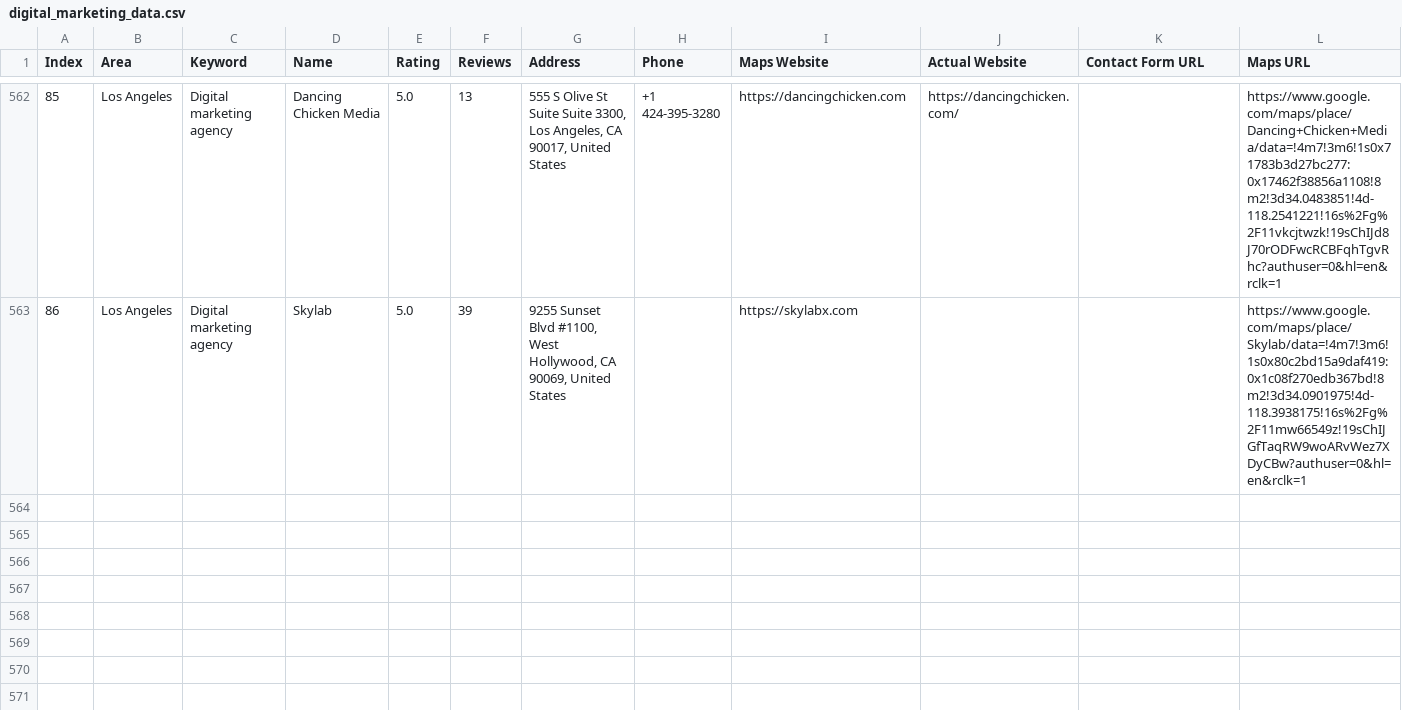
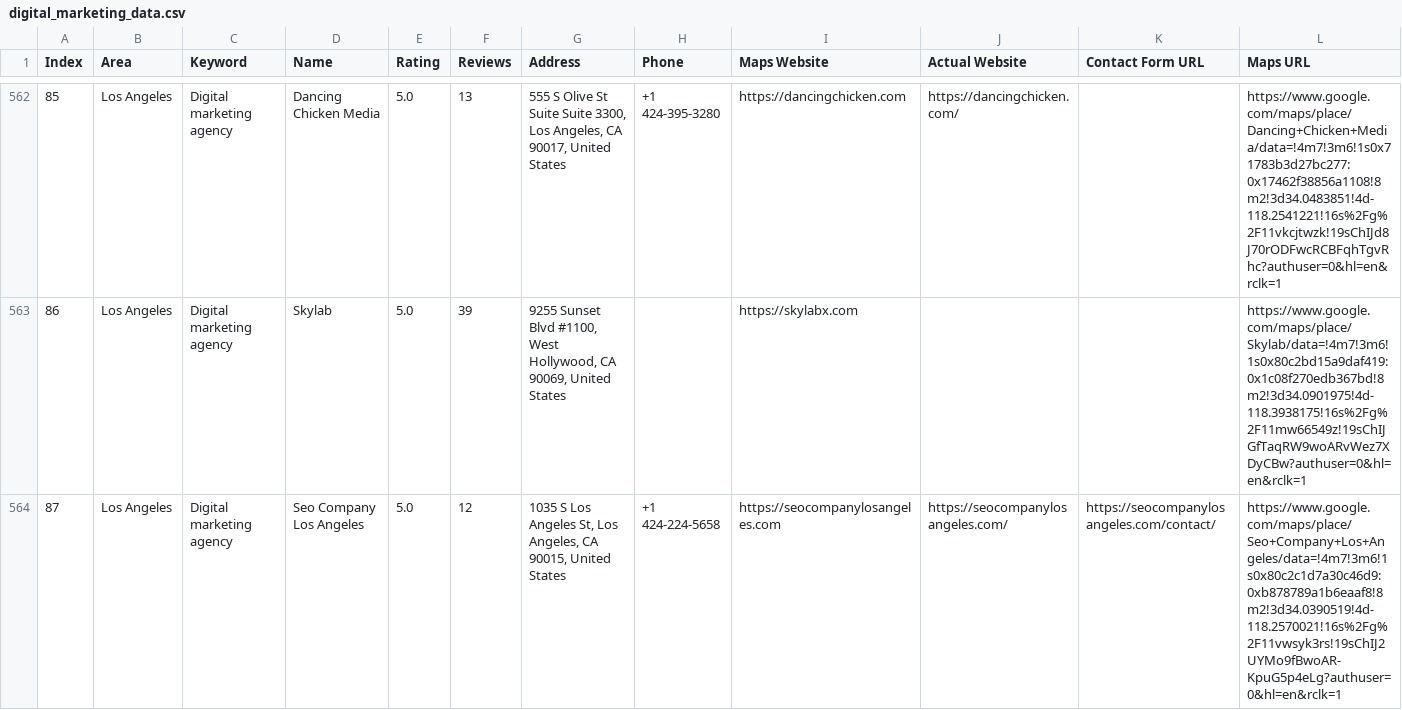
Before and after one commit to farhan281/hcf, a CSV file: digital_marketing_data.csv, drawn as a sheet; only a part is shown, gaps mark what is left out; rows hold the shown columns only; the diff names each change by its address in the sheet, - before the commit and + after, or states it on an @@ line.

```diff
--- a/digital_marketing_data.csv
+++ b/digital_marketing_data.csv
+row 564: 87 | Los Angeles | Digital marketing agency | Seo Company Los Angeles | 5.0 | 12 | 1035 S Los Angeles St, Los Angeles, CA 90015, United States | +1 424-224-5658 | https://seocompanylosangeles.com | https://seocompanylosangeles.com/ | https://seocompanylosangeles.com/contact/ | https://www.google.com/maps/place/Seo+Company+Los+Angeles/data=!4m7!3m6!1s0x80c2c1d7a30c46d9:0xb878789a1b6eaaf8!8m2!3d34.0390519!4d-118.2570021!16s%2Fg%2F11vwsyk3rs!19sChIJ2UYMo9fBwoAR-KpuG5p4eLg?authuser=0&hl=en&rclk=1
```
Also changed, not shown: 1 other file.
